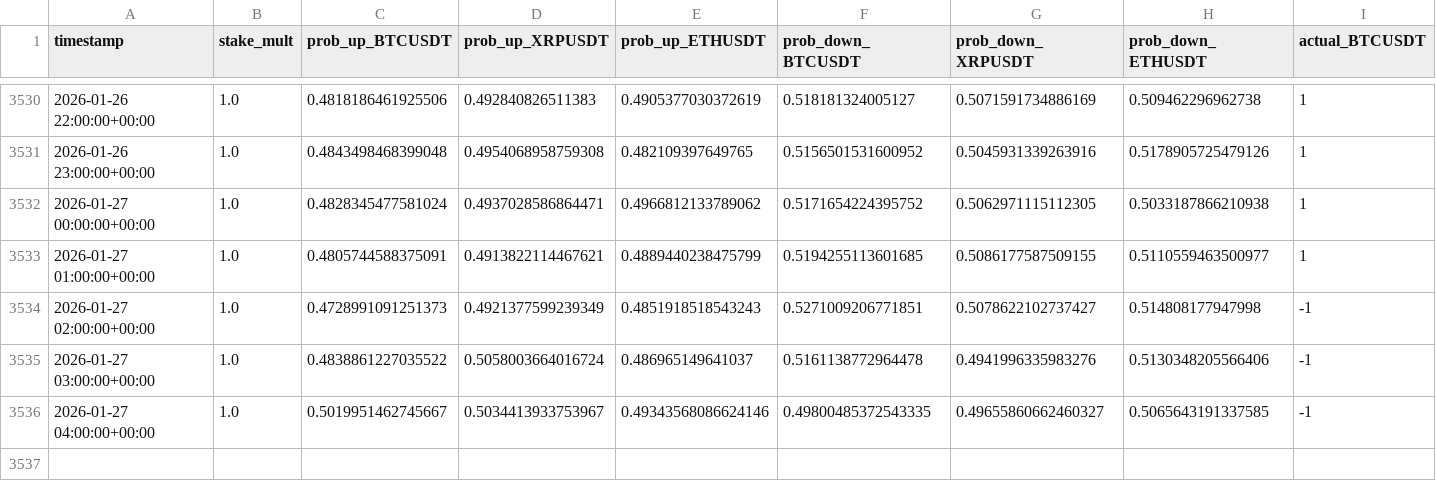
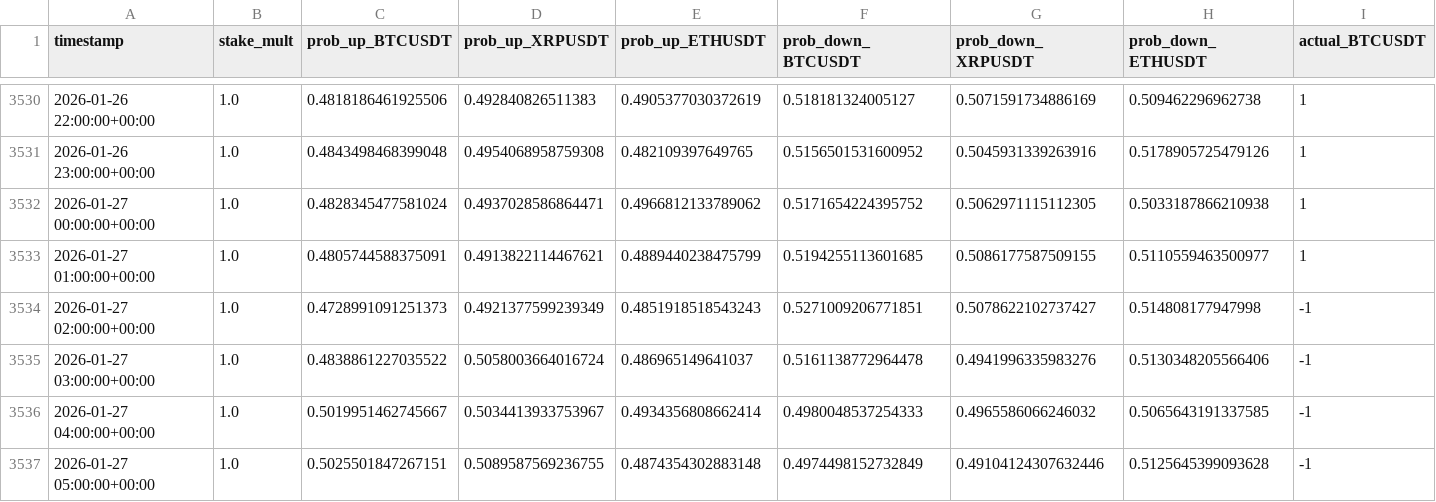
Before and after one commit to mtumalan/csvreader, a CSV file: data/results.csv, drawn as a sheet; only a part is shown, gaps mark what is left out; rows hold the shown columns only; the diff names each change by its address in the sheet, - before the commit and + after, or states it on an @@ line.

Commit message:
auto: append results up to 2026-01-27 09:03:12 UTC

```diff
--- a/data/results.csv
+++ b/data/results.csv
-E3536 (prob_up_ETHUSDT): 0.49343568086624146
+E3536 (prob_up_ETHUSDT): 0.4934356808662414
-F3536 (prob_down_BTCUSDT): 0.49800485372543335
+F3536 (prob_down_BTCUSDT): 0.4980048537254333
-G3536 (prob_down_XRPUSDT): 0.49655860662460327
+G3536 (prob_down_XRPUSDT): 0.4965586066246032
+row 3537: 2026-01-27 05:00:00+00:00 | 1.0 | 0.5025501847267151 | 0.5089587569236755 | 0.4874354302883148 | 0.4974498152732849 | 0.49104124307632446 | 0.5125645399093628 | -1
```
